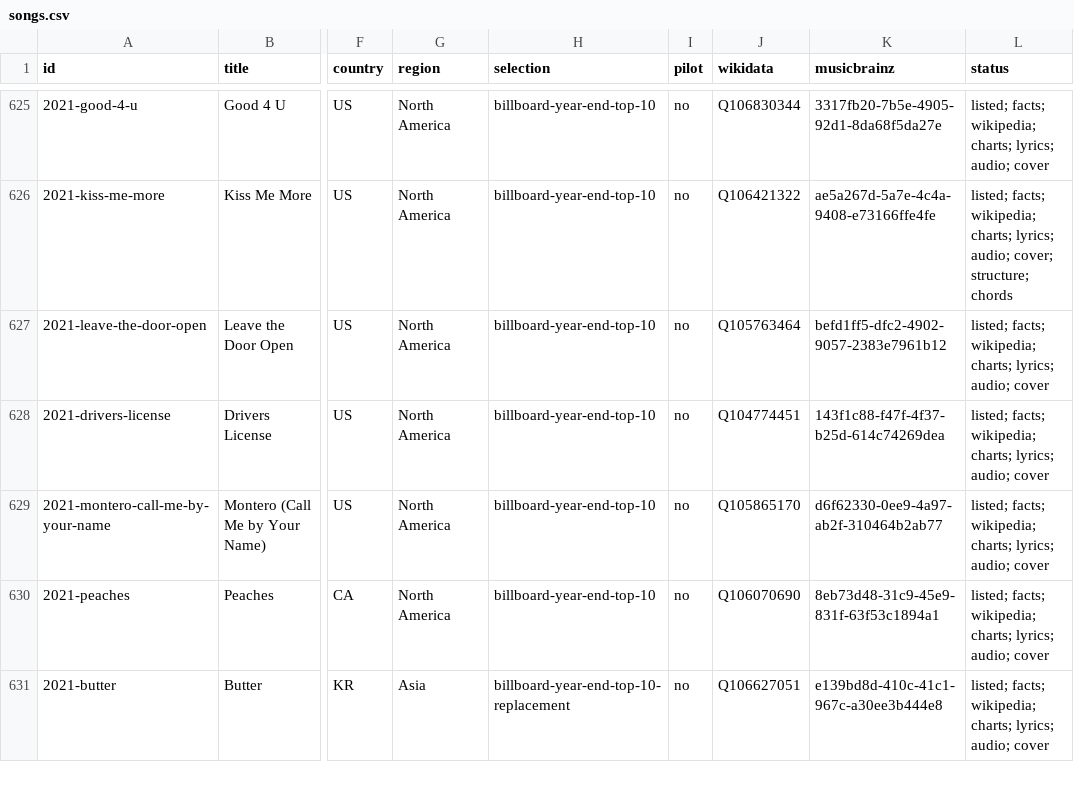
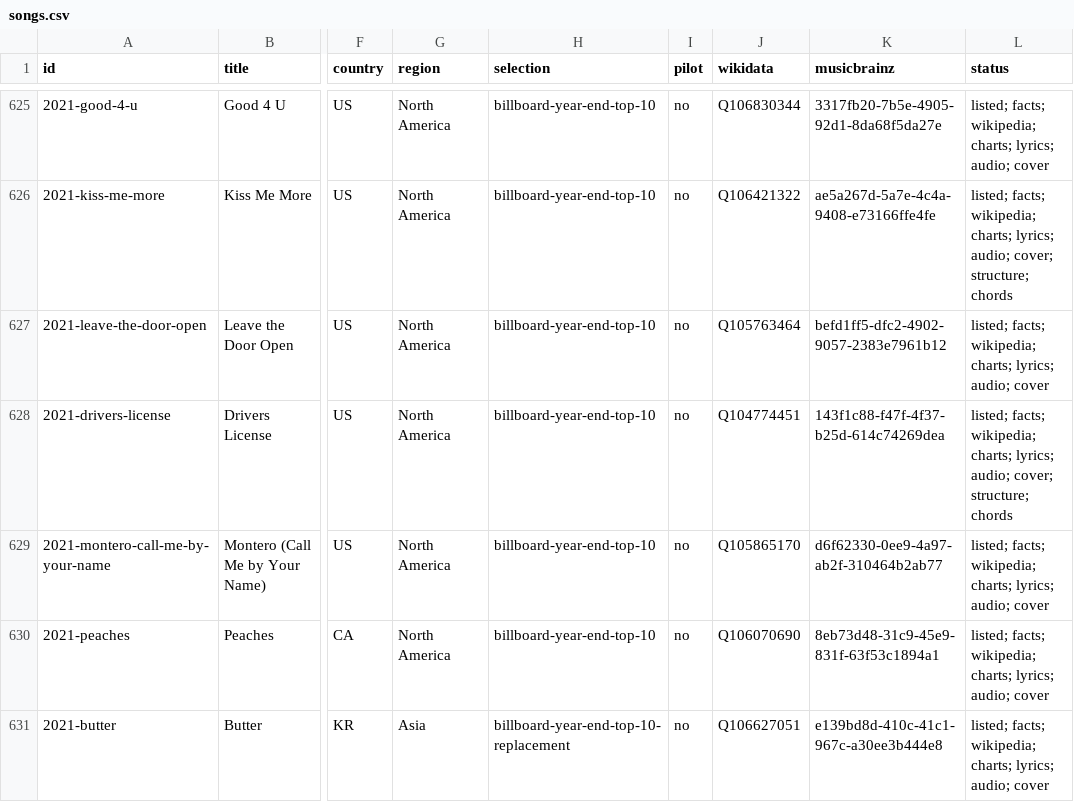
Before and after one commit to shafeeqshajahanliver/earworm, a CSV file: songs.csv, drawn as a sheet; only a part is shown, gaps mark what is left out; the diff covers the shown part only; the diff names each change by its address in the sheet, - before the commit and + after, or states it on an @@ line.

```diff
--- a/songs.csv
+++ b/songs.csv
-L628 (status): …lyrics; audio; cover
+L628 (status): …lyrics; audio; cover; structure; chords
```
Also changed, not shown: 18 edited cells elsewhere in this file, 27 other files.
